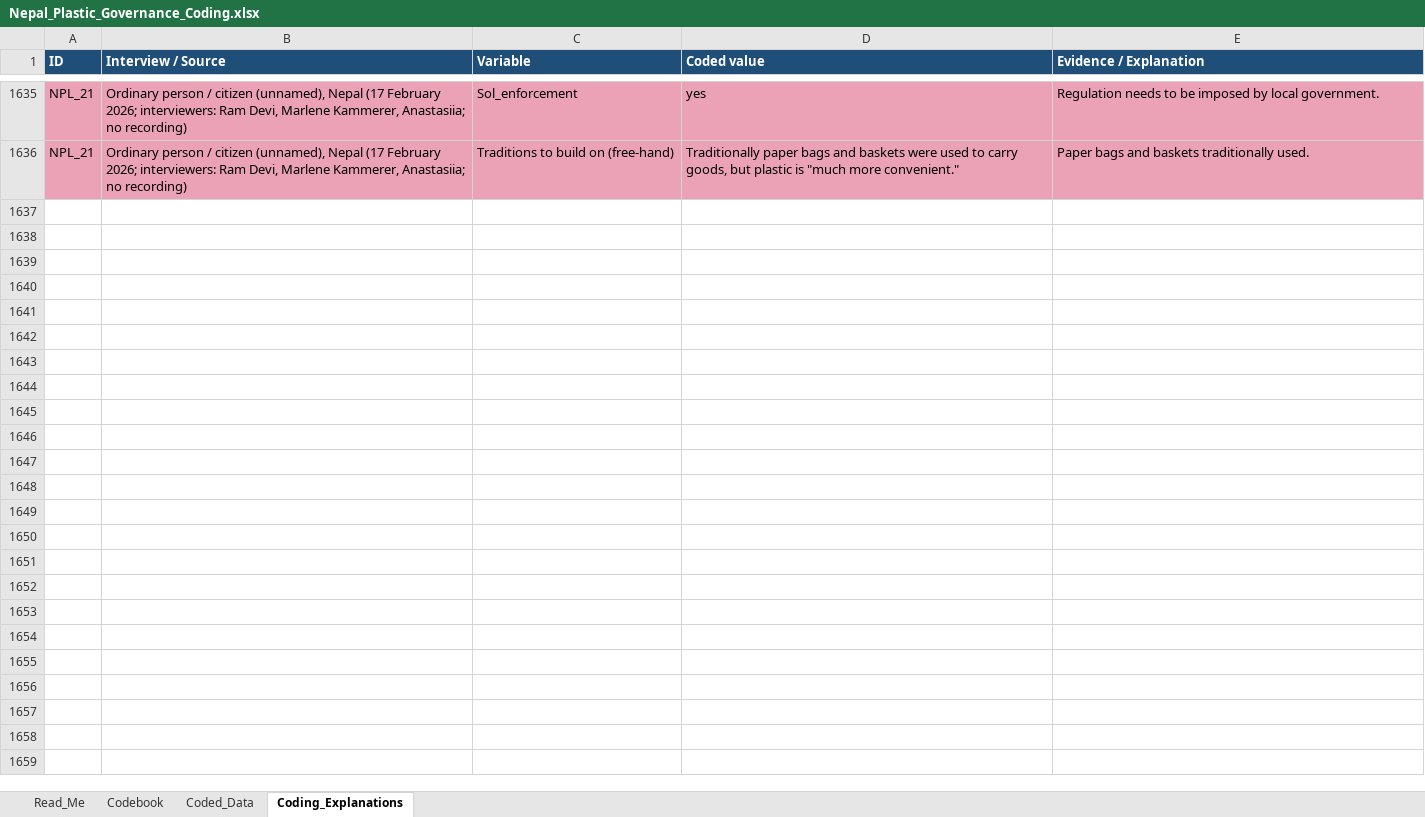
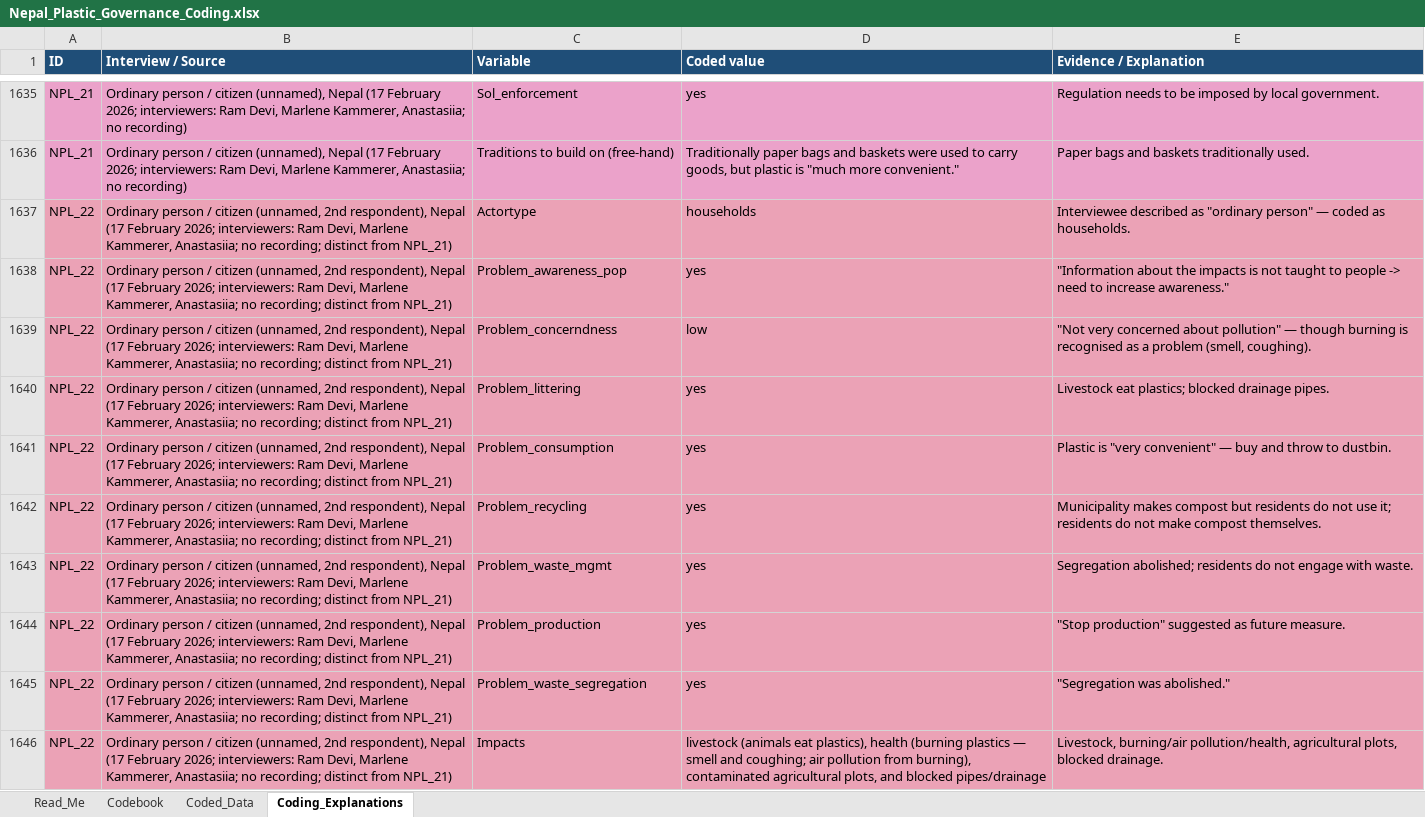
Before and after one commit to shivrain/Thinkswiss, an Excel workbook: nepal_plastic_coding/Nepal_Plastic_Governance_Coding.xlsx, sheet Coding_Explanations, drawn as a sheet; only a part is shown, gaps mark what is left out; values as stored, in another font and other column widths than the file's, no borders; the diff covers the shown part only; the diff names each change by its address in the sheet, - before the commit and + after, or states it on an @@ line.

```diff
--- a/nepal_plastic_coding/Nepal_Plastic_Governance_Coding.xlsx (sheet Coding_Explanations)
+++ b/nepal_plastic_coding/Nepal_Plastic_Governance_Coding.xlsx (sheet Coding_Explanations)
+row 1637: NPL_22 | Ordinary person / citizen (unnamed, 2nd respondent), Nepal (17 February 2026; interviewers: Ram Devi, Marlene Kammerer, Anastasiia; no recording; distinct from NPL_21) | Actortype | households | Interviewee described as "ordinary person" — coded as households.
+row 1638: NPL_22 | Ordinary person / citizen (unnamed, 2nd respondent), Nepal (17 February 2026; interviewers: Ram Devi, Marlene Kammerer, Anastasiia; no recording; distinct from NPL_21) | Problem_awareness_pop | yes | "Information about the impacts is not taught to people -> need to increase awareness."
+row 1639: NPL_22 | Ordinary person / citizen (unnamed, 2nd respondent), Nepal (17 February 2026; interviewers: Ram Devi, Marlene Kammerer, Anastasiia; no recording; distinct from NPL_21) | Problem_concerndness | low | "Not very concerned about pollution" — though burning is recognised as a problem (smell, coughing).
+row 1640: NPL_22 | Ordinary person / citizen (unnamed, 2nd respondent), Nepal (17 February 2026; interviewers: Ram Devi, Marlene Kammerer, Anastasiia; no recording; distinct from NPL_21) | Problem_littering | yes | Livestock eat plastics; blocked drainage pipes.
+row 1641: NPL_22 | Ordinary person / citizen (unnamed, 2nd respondent), Nepal (17 February 2026; interviewers: Ram Devi, Marlene Kammerer, Anastasiia; no recording; distinct from NPL_21) | Problem_consumption | yes | Plastic is "very convenient" — buy and throw to dustbin.
+row 1642: NPL_22 | Ordinary person / citizen (unnamed, 2nd respondent), Nepal (17 February 2026; interviewers: Ram Devi, Marlene Kammerer, Anastasiia; no recording; distinct from NPL_21) | Problem_recycling | yes | Municipality makes compost but residents do not use it; residents do not make compost themselves.
+row 1643: NPL_22 | Ordinary person / citizen (unnamed, 2nd respondent), Nepal (17 February 2026; interviewers: Ram Devi, Marlene Kammerer, Anastasiia; no recording; distinct from NPL_21) | Problem_waste_mgmt | yes | Segregation abolished; residents do not engage with waste.
+row 1644: NPL_22 | Ordinary person / citizen (unnamed, 2nd respondent), Nepal (17 February 2026; interviewers: Ram Devi, Marlene Kammerer, Anastasiia; no recording; distinct from NPL_21) | Problem_production | yes | "Stop production" suggested as future measure.
+row 1645: NPL_22 | Ordinary person / citizen (unnamed, 2nd respondent), Nepal (17 February 2026; interviewers: Ram Devi, Marlene Kammerer, Anastasiia; no recording; distinct from NPL_21) | Problem_waste_segregation | yes | "Segregation was abolished."
+row 1646: NPL_22 | Ordinary person / citizen (unnamed, 2nd respondent), Nepal (17 February 2026; interviewers: Ram Devi, Marlene Kammerer, Anastasiia; no recording; distinct from NPL_21) | Impacts | livestock (animals eat plastics), health (burning plastics — smell and coughing; air pollution from burning), contaminated agricultural plots, and blocked pipes/drainage | Livestock, burning/air pollution/health, agricultural plots, blocked drainage.
```
Also changed, not shown: 49 added rows elsewhere in this sheet, sheet Coded_Data, sheet Read_Me, 1 other file.
